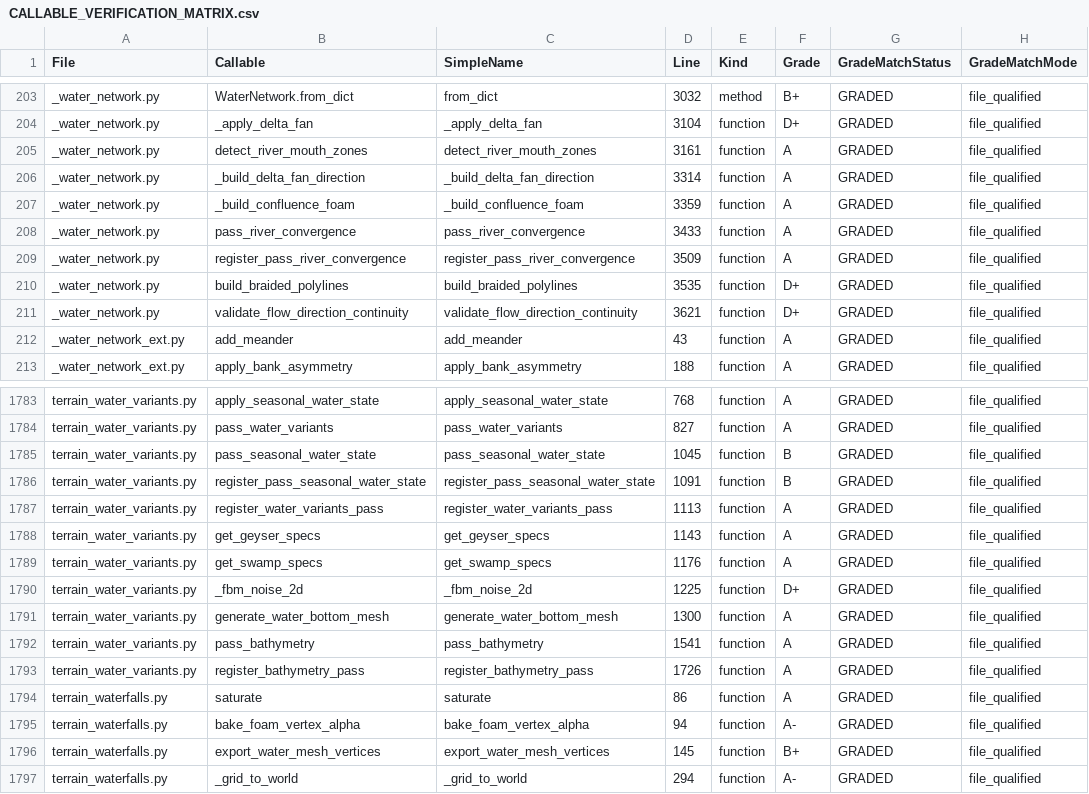
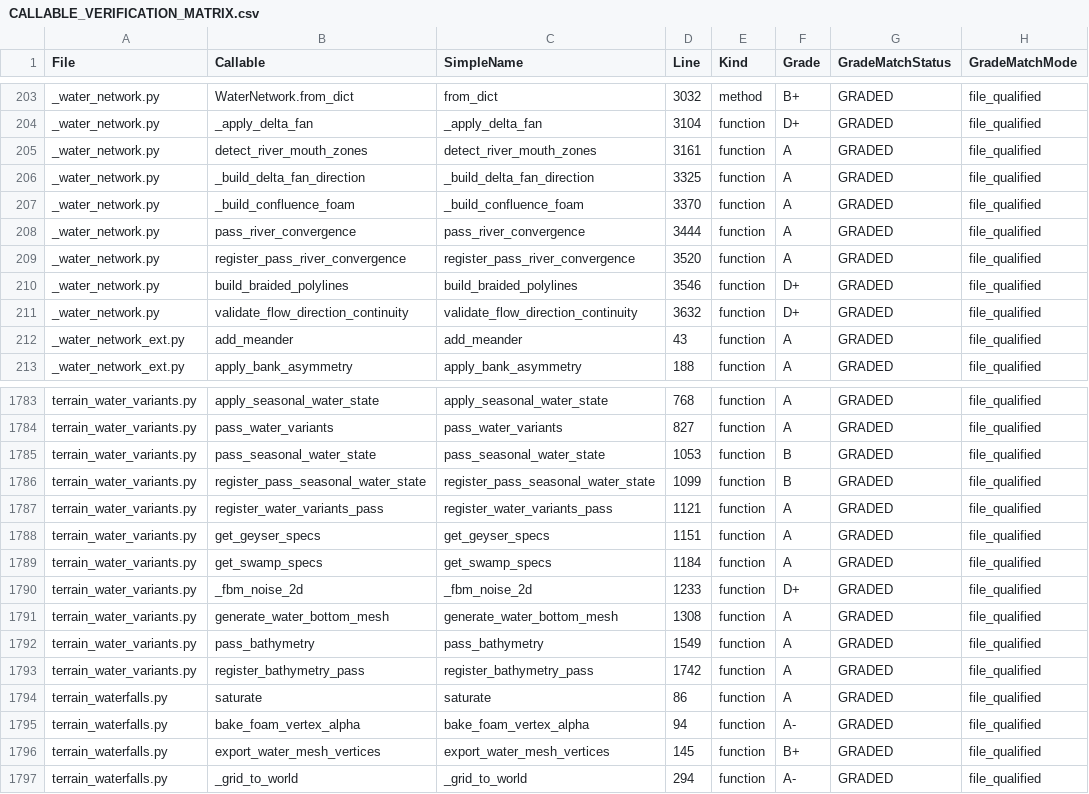
Before and after one commit to Sharks820/veilbreakers-terrain, a CSV file: output/verification/CALLABLE_VERIFICATION_MATRIX.csv, drawn as a sheet; only a part is shown, gaps mark what is left out; the diff names each change by its address in the sheet, - before the commit and + after, or states it on an @@ line.

```diff
--- a/output/verification/CALLABLE_VERIFICATION_MATRIX.csv
+++ b/output/verification/CALLABLE_VERIFICATION_MATRIX.csv
-D206 (Line): 3314
+D206 (Line): 3325
-D207 (Line): 3359
+D207 (Line): 3370
-D208 (Line): 3433
+D208 (Line): 3444
-D209 (Line): 3509
+D209 (Line): 3520
-D210 (Line): 3535
+D210 (Line): 3546
-D211 (Line): 3621
+D211 (Line): 3632
-D1785 (Line): 1045
+D1785 (Line): 1053
-D1786 (Line): 1091
+D1786 (Line): 1099
-D1787 (Line): 1113
+D1787 (Line): 1121
-D1788 (Line): 1143
+D1788 (Line): 1151
-D1789 (Line): 1176
+D1789 (Line): 1184
-D1790 (Line): 1225
+D1790 (Line): 1233
-D1791 (Line): 1300
+D1791 (Line): 1308
-D1792 (Line): 1541
+D1792 (Line): 1549
-D1793 (Line): 1726
+D1793 (Line): 1742
```
Also changed, not shown: 5 other files.
